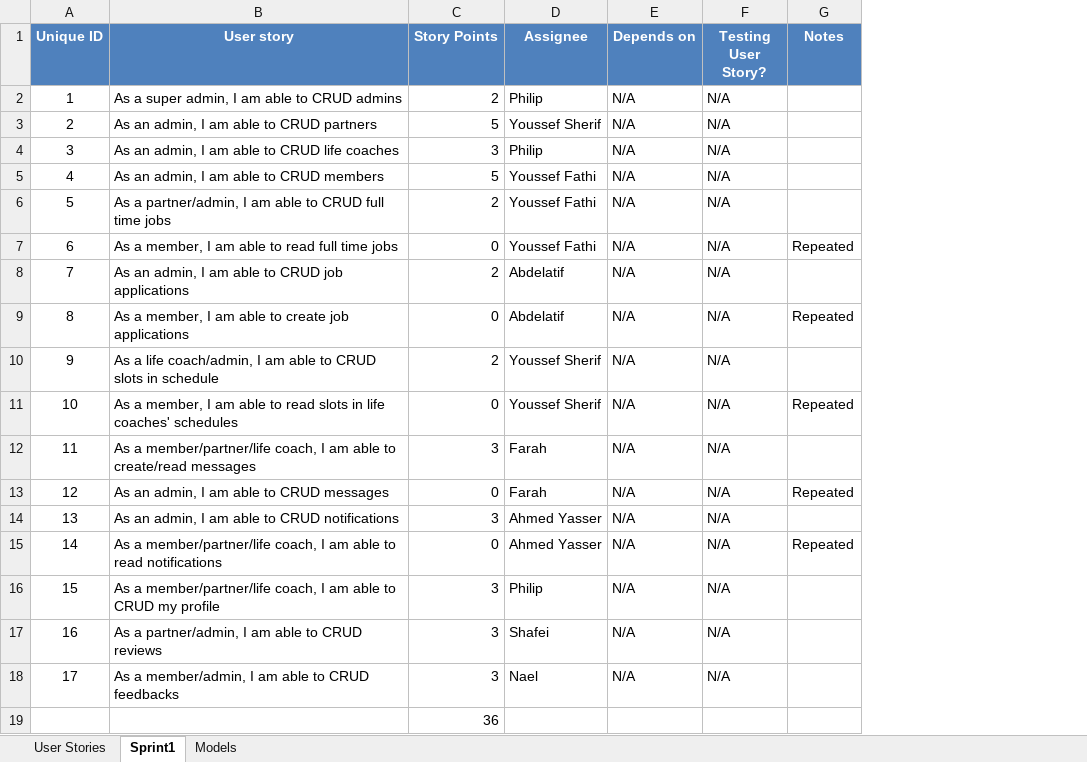
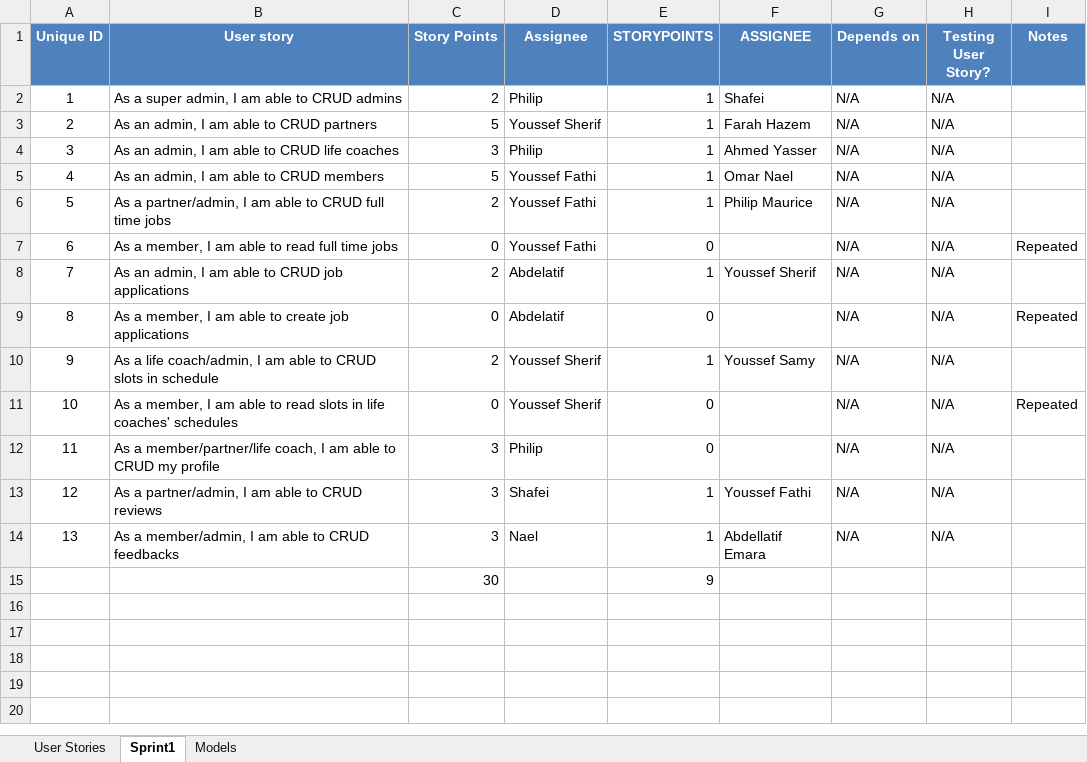
Before and after one commit to SE-GUC/overflow, an Excel workbook: Overflow(Lirten)BackLog.xlsx, sheet Sprint1, drawn as a sheet; values as stored, in another font and other column widths than the file's, no borders; removed rows and columns are numbered as before the commit, all else as after; the diff names each change by its address in the sheet, - before the commit and + after, or states it on an @@ line.

```diff
--- a/Overflow(Lirten)BackLog.xlsx (sheet Sprint1)
+++ b/Overflow(Lirten)BackLog.xlsx (sheet Sprint1)
+column E (STORYPOINTS), rows 2-15: 1 | 1 | 1 | 1 | 1 | 0 | 1 | 0 | 1 | 0 | 0 | 1 | 1 | 9
+column F (ASSIGNEE), rows 2-14: Shafei | Farah Hazem | Ahmed Yasser | Omar Nael | Philip Maurice |  | Youssef Sherif |  | Youssef Samy |  |  | Youssef Fathi | Abdellatif Emara
-row 12: 11 | As a member/partner/life coach, I am able to create/read messages | 3 | Farah | N/A | N/A
-row 13: 12 | As an admin, I am able to CRUD messages | 0 | Farah | N/A | N/A | Repeated
-row 14: 13 | As an admin, I am able to CRUD notifications | 3 | Ahmed Yasser | N/A | N/A
-row 15: 14 | As a member/partner/life coach, I am able to read notifications | 0 | Ahmed Yasser | N/A | N/A | Repeated
@@ column A (Unique ID) renumbered between rows 12 and 14 @@
-C15 (Story Points): 36
+C15 (Story Points): 30
```
Also changed, not shown: sheet Models, formulas that keep their value.
